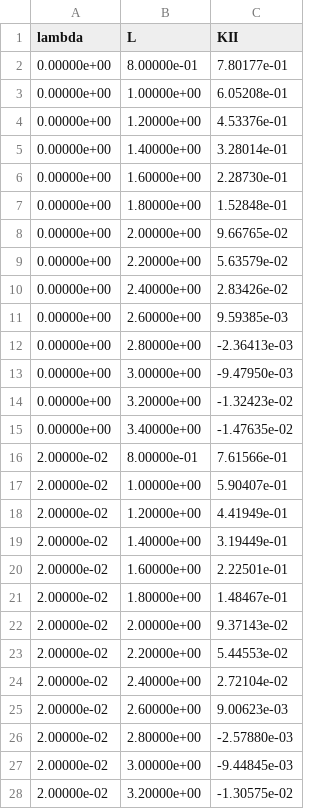
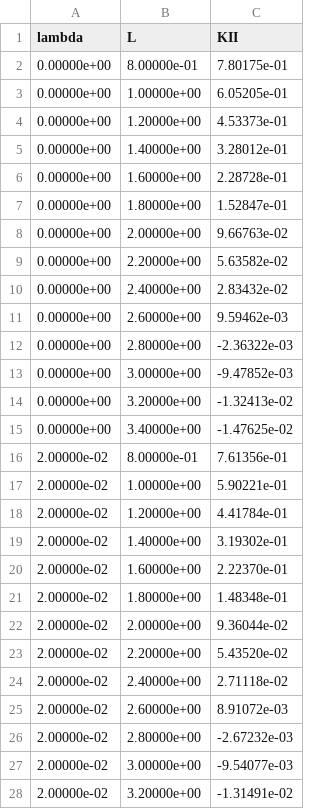
Before and after one commit to Dom-Skinner/Elastic-Fracture, a CSV file: Graphs/KI-KII-2.csv, drawn as a sheet; only a part is shown; the diff covers the shown part only.

```diff
--- a/Graphs/KI-KII-2.csv
+++ b/Graphs/KI-KII-2.csv
@@ -1,28 +1,28 @@
 lambda,  L,     KII,
-0.00000e+00,    8.00000e-01,    7.80177e-01
-0.00000e+00,    1.00000e+00,    6.05208e-01
-0.00000e+00,    1.20000e+00,    4.53376e-01
-0.00000e+00,    1.40000e+00,    3.28014e-01
-0.00000e+00,    1.60000e+00,    2.28730e-01
-0.00000e+00,    1.80000e+00,    1.52848e-01
-0.00000e+00,    2.00000e+00,    9.66765e-02
-0.00000e+00,    2.20000e+00,    5.63579e-02
-0.00000e+00,    2.40000e+00,    2.83426e-02
-0.00000e+00,    2.60000e+00,    9.59385e-03
-0.00000e+00,    2.80000e+00,    -2.36413e-03
-0.00000e+00,    3.00000e+00,    -9.47950e-03
-0.00000e+00,    3.20000e+00,    -1.32423e-02
-0.00000e+00,    3.40000e+00,    -1.47635e-02
-2.00000e-02,    8.00000e-01,    7.61566e-01
-2.00000e-02,    1.00000e+00,    5.90407e-01
-2.00000e-02,    1.20000e+00,    4.41949e-01
-2.00000e-02,    1.40000e+00,    3.19449e-01
-2.00000e-02,    1.60000e+00,    2.22501e-01
-2.00000e-02,    1.80000e+00,    1.48467e-01
-2.00000e-02,    2.00000e+00,    9.37143e-02
-2.00000e-02,    2.20000e+00,    5.44553e-02
-2.00000e-02,    2.40000e+00,    2.72104e-02
-2.00000e-02,    2.60000e+00,    9.00623e-03
-2.00000e-02,    2.80000e+00,    -2.57880e-03
-2.00000e-02,    3.00000e+00,    -9.44845e-03
-2.00000e-02,    3.20000e+00,    -1.30575e-02
+0.00000e+00,    8.00000e-01,    7.80175e-01
+0.00000e+00,    1.00000e+00,    6.05205e-01
+0.00000e+00,    1.20000e+00,    4.53373e-01
+0.00000e+00,    1.40000e+00,    3.28012e-01
+0.00000e+00,    1.60000e+00,    2.28728e-01
+0.00000e+00,    1.80000e+00,    1.52847e-01
+0.00000e+00,    2.00000e+00,    9.66763e-02
+0.00000e+00,    2.20000e+00,    5.63582e-02
+0.00000e+00,    2.40000e+00,    2.83432e-02
+0.00000e+00,    2.60000e+00,    9.59462e-03
+0.00000e+00,    2.80000e+00,    -2.36322e-03
+0.00000e+00,    3.00000e+00,    -9.47852e-03
+0.00000e+00,    3.20000e+00,    -1.32413e-02
+0.00000e+00,    3.40000e+00,    -1.47625e-02
+2.00000e-02,    8.00000e-01,    7.61356e-01
+2.00000e-02,    1.00000e+00,    5.90221e-01
+2.00000e-02,    1.20000e+00,    4.41784e-01
+2.00000e-02,    1.40000e+00,    3.19302e-01
+2.00000e-02,    1.60000e+00,    2.22370e-01
+2.00000e-02,    1.80000e+00,    1.48348e-01
+2.00000e-02,    2.00000e+00,    9.36044e-02
+2.00000e-02,    2.20000e+00,    5.43520e-02
+2.00000e-02,    2.40000e+00,    2.71118e-02
+2.00000e-02,    2.60000e+00,    8.91072e-03
+2.00000e-02,    2.80000e+00,    -2.67232e-03
+2.00000e-02,    3.00000e+00,    -9.54077e-03
+2.00000e-02,    3.20000e+00,    -1.31491e-02
```
Also changed, not shown: 43 edited cells elsewhere in this file, Graphs/KI-0.csv, Graphs/KI-KII-1.csv, 37 other files.
